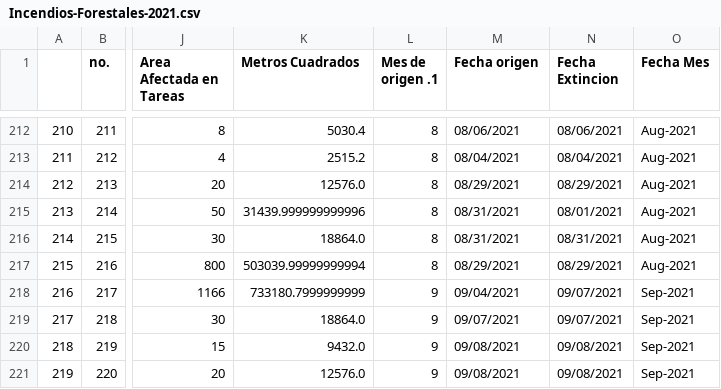
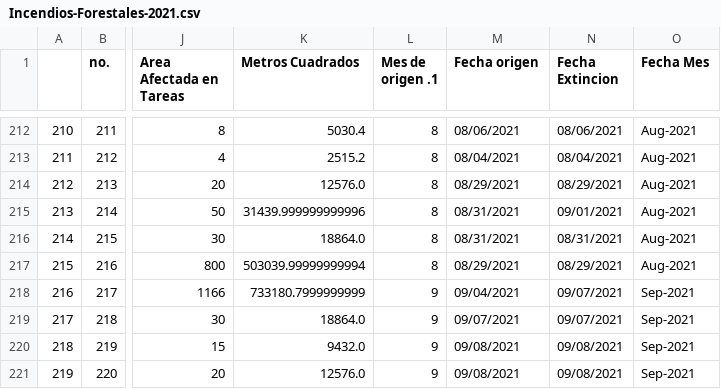
Before and after one commit to Edwinroman30/sic-forest-fire-rd, a CSV file: data/Incendios-Forestales-2021.csv, drawn as a sheet; only a part is shown, gaps mark what is left out; the diff covers the shown part only; the diff names each change by its address in the sheet, - before the commit and + after, or states it on an @@ line.

Commit message:
Correción faltante en la data - Fechas entre origen y apago de incendio

```diff
--- a/data/Incendios-Forestales-2021.csv
+++ b/data/Incendios-Forestales-2021.csv
-N215 (Fecha Extincion): 08/01/2021
+N215 (Fecha Extincion): 09/01/2021
```
Also changed, not shown: 10 edited cells elsewhere in this file.
